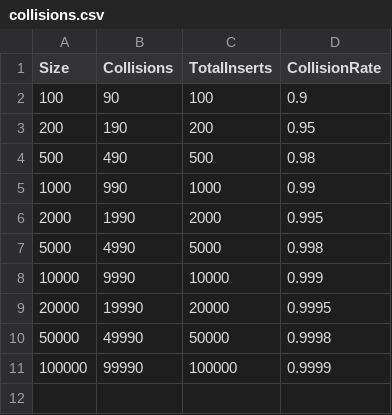
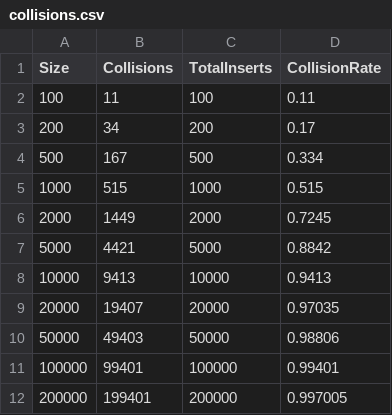
Before and after one commit to Nnikich/lab2-search-algorithms, a CSV file: results/collisions.csv, drawn as a sheet.

```diff
--- a/results/collisions.csv
+++ b/results/collisions.csv
@@ -1,11 +1,12 @@
 Size,Collisions,TotalInserts,CollisionRate
-100,90,100,0.9
-200,190,200,0.95
-500,490,500,0.98
-1000,990,1000,0.99
-2000,1990,2000,0.995
-5000,4990,5000,0.998
-10000,9990,10000,0.999
-20000,19990,20000,0.9995
-50000,49990,50000,0.9998
-100000,99990,100000,0.9999
+100,11,100,0.11
+200,34,200,0.17
+500,167,500,0.334
+1000,515,1000,0.515
+2000,1449,2000,0.7245
+5000,4421,5000,0.8842
+10000,9413,10000,0.9413
+20000,19407,20000,0.97035
+50000,49403,50000,0.98806
+100000,99401,100000,0.99401
+200000,199401,200000,0.997005
```
Also changed, not shown: results/times.csv, 8 other files.
